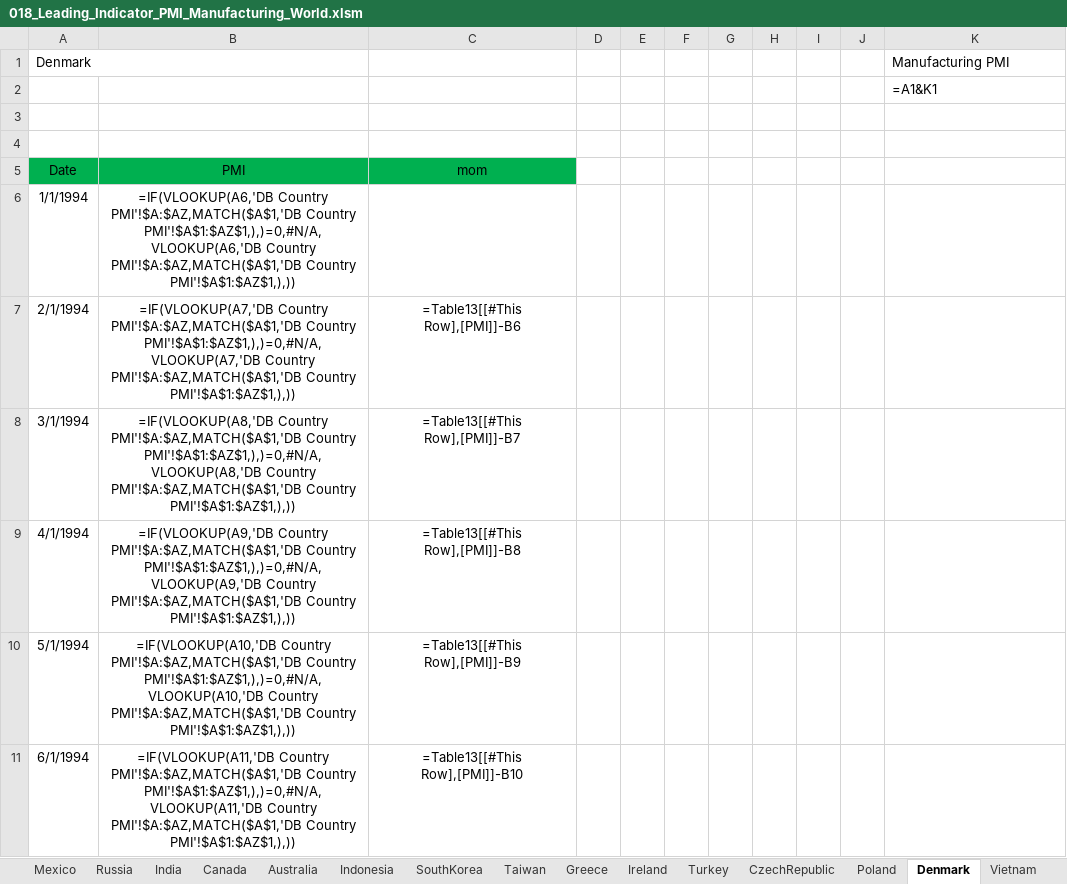
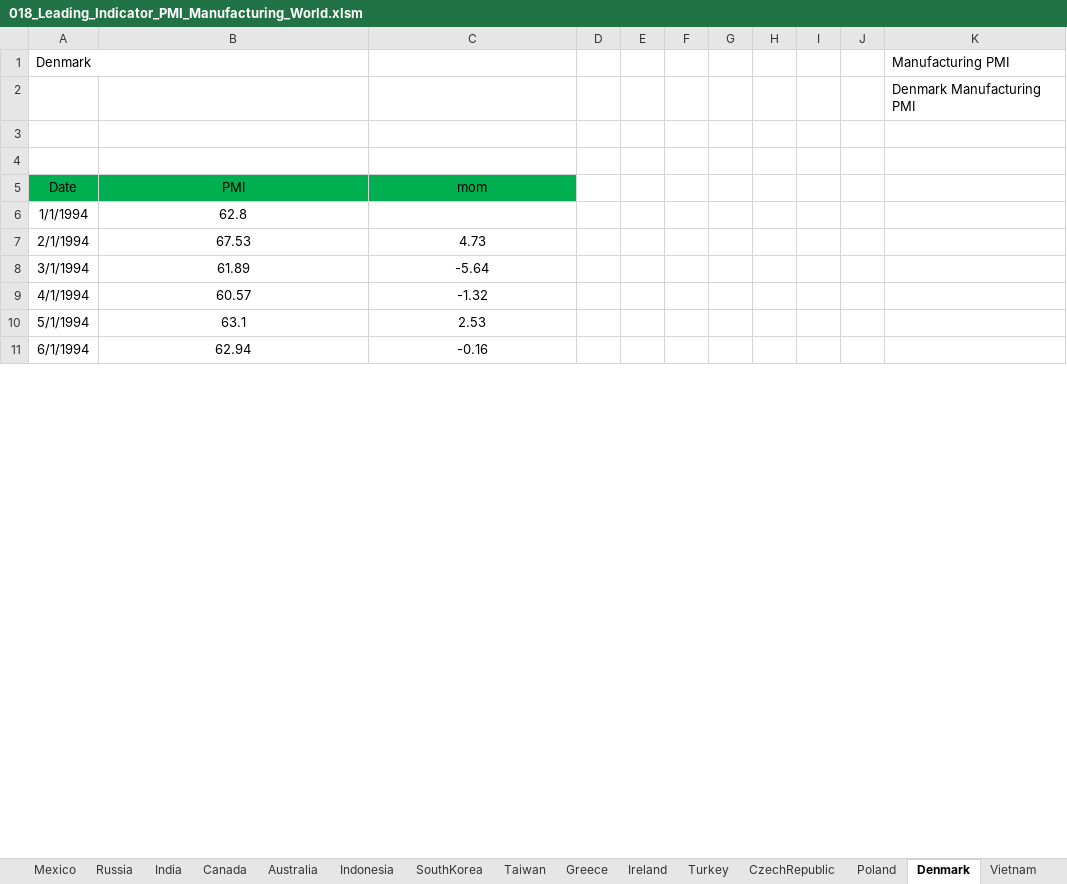
Before and after one commit to markjm5/portfoliomanagement, an Excel workbook: trading_excel_files/03_Leading_Indicators/018_Leading_Indicator_PMI_Manufacturing_World.xlsm, sheet Denmark, drawn as a sheet; only a part is shown; values as stored, in another font and other column widths than the file's, no borders; formulas without a stored value are shown as written; charts and pictures and conditional formats and table styles not drawn; the diff covers the shown part only; the diff names each change by its address in the sheet, - before the commit and + after, or states it on an @@ line.

```diff
--- a/trading_excel_files/03_Leading_Indicators/018_Leading_Indicator_PMI_Manufacturing_World.xlsm (sheet Denmark)
+++ b/trading_excel_files/03_Leading_Indicators/018_Leading_Indicator_PMI_Manufacturing_World.xlsm (sheet Denmark)
-K2 (Manufacturing PMI): =A1&K1
+K2 (Manufacturing PMI): Denmark Manufacturing PMI
-B6: =IF(VLOOKUP(A6,'DB Country PMI'!$A:$AZ,MATCH($A$1,'DB Country PMI'!$A$1:$AZ$1,),)=0,#N/A,VLOOKUP(A6,'DB Country PMI'!$A:$AZ,MATCH($A$1,'DB Country PMI'!$A$1:$AZ$1,),))
+B6: 62.8
-B7: =IF(VLOOKUP(A7,'DB Country PMI'!$A:$AZ,MATCH($A$1,'DB Country PMI'!$A$1:$AZ$1,),)=0,#N/A,VLOOKUP(A7,'DB Country PMI'!$A:$AZ,MATCH($A$1,'DB Country PMI'!$A$1:$AZ$1,),))
+B7: 67.53
-C7: =Table13[[#This Row],[PMI]]-B6
+C7: 4.73
-B8: =IF(VLOOKUP(A8,'DB Country PMI'!$A:$AZ,MATCH($A$1,'DB Country PMI'!$A$1:$AZ$1,),)=0,#N/A,VLOOKUP(A8,'DB Country PMI'!$A:$AZ,MATCH($A$1,'DB Country PMI'!$A$1:$AZ$1,),))
+B8: 61.89
-C8: =Table13[[#This Row],[PMI]]-B7
+C8: -5.64
-B9: =IF(VLOOKUP(A9,'DB Country PMI'!$A:$AZ,MATCH($A$1,'DB Country PMI'!$A$1:$AZ$1,),)=0,#N/A,VLOOKUP(A9,'DB Country PMI'!$A:$AZ,MATCH($A$1,'DB Country PMI'!$A$1:$AZ$1,),))
+B9: 60.57
-C9: =Table13[[#This Row],[PMI]]-B8
+C9: -1.32
-B10: =IF(VLOOKUP(A10,'DB Country PMI'!$A:$AZ,MATCH($A$1,'DB Country PMI'!$A$1:$AZ$1,),)=0,#N/A,VLOOKUP(A10,'DB Country PMI'!$A:$AZ,MATCH($A$1,'DB Country PMI'!$A$1:$AZ$1,),))
+B10: 63.1
-C10: =Table13[[#This Row],[PMI]]-B9
+C10: 2.53
-B11: =IF(VLOOKUP(A11,'DB Country PMI'!$A:$AZ,MATCH($A$1,'DB Country PMI'!$A$1:$AZ$1,),)=0,#N/A,VLOOKUP(A11,'DB Country PMI'!$A:$AZ,MATCH($A$1,'DB Country PMI'!$A$1:$AZ$1,),))
+B11: 62.94
-C11: =Table13[[#This Row],[PMI]]-B10
+C11: -0.16
```
Also changed, not shown: 1 added row and 682 edited cells elsewhere in this sheet, sheet Summary, sheet Euro Area, sheet China, sheet UK, sheet Global, sheet South Africa, 26 more sheets, charts or pictures, trading_excel_files/03_Leading_Indicators/017_Leading_Indicator_US_ISM_Services.xlsm, trading_excel_files/03_Leading_Indicators/019_Leading_Indicator_PMI_Services_World.xlsm.
